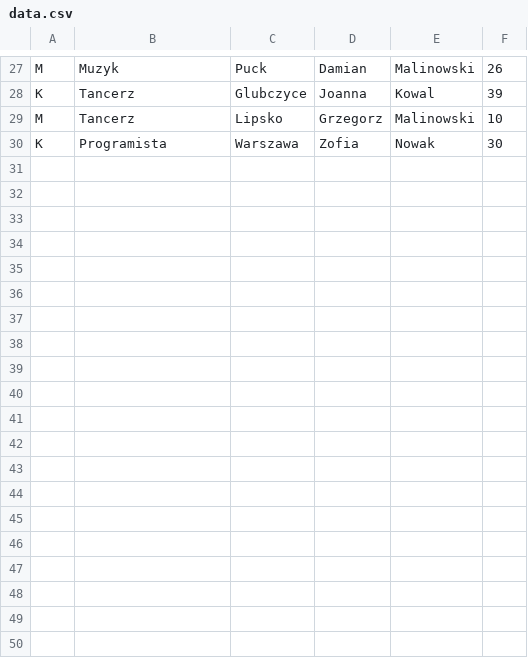
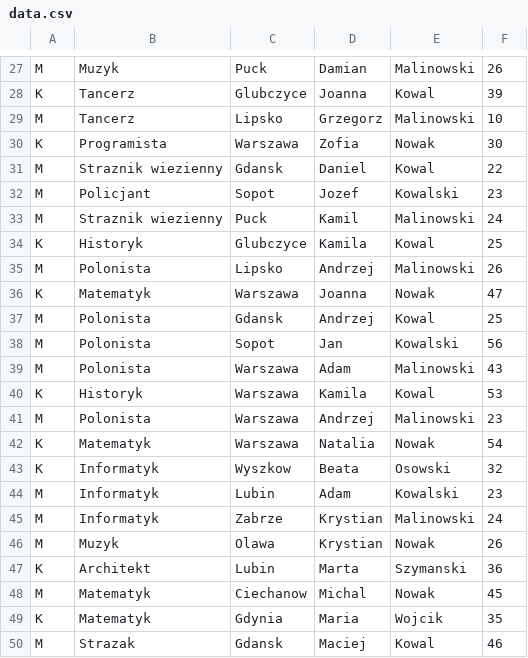
Before and after one commit to SebastianBienert/Anonimizator, a CSV file: Anonimizator/data.csv, drawn as a sheet; only a part is shown, gaps mark what is left out; the diff covers the shown part only.

Commit message:
Add some data, add city dictionary, add job dictionary, add KJobAnonimization, change of dictionary data storage

```diff
--- a/Anonimizator/data.csv
+++ b/Anonimizator/data.csv
@@ -30 +30,21 @@ M;Tancerz;Lipsko;Grzegorz;Malinowski;10
 K;Programista;Warszawa;Zofia;Nowak;30
+M;Straznik wiezienny;Gdansk;Daniel;Kowal;22
+M;Policjant;Sopot;Jozef;Kowalski;23
+M;Straznik wiezienny;Puck;Kamil;Malinowski;24
+K;Historyk;Glubczyce;Kamila;Kowal;25
+M;Polonista;Lipsko;Andrzej;Malinowski;26
+K;Matematyk;Warszawa;Joanna;Nowak;47
+M;Polonista;Gdansk;Andrzej;Kowal;25
+M;Polonista;Sopot;Jan;Kowalski;56
+M;Polonista;Warszawa;Adam;Malinowski;43
+K;Historyk;Warszawa;Kamila;Kowal;53
+M;Polonista;Warszawa;Andrzej;Malinowski;23
+K;Matematyk;Warszawa;Natalia;Nowak;54
+K;Informatyk;Wyszkow;Beata;Osowski;32
+M;Informatyk;Lubin;Adam;Kowalski;23
+M;Informatyk;Zabrze;Krystian;Malinowski;24
+M;Muzyk;Olawa;Krystian;Nowak;26
+K;Architekt;Lubin;Marta;Szymanski;36
+M;Matematyk;Ciechanow;Michal;Nowak;45
+K;Matematyk;Gdynia;Maria;Wojcik;35
+M;Strazak;Gdansk;Maciej;Kowal;46
```
Also changed, not shown: 10 added rows and 1 edited cell elsewhere in this file, 10 other files.
